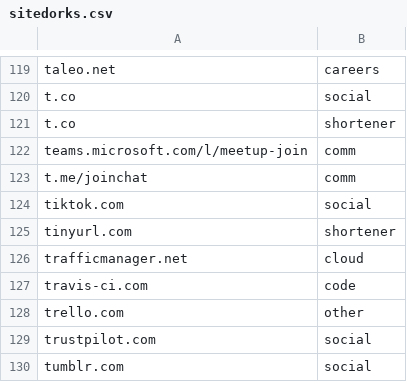
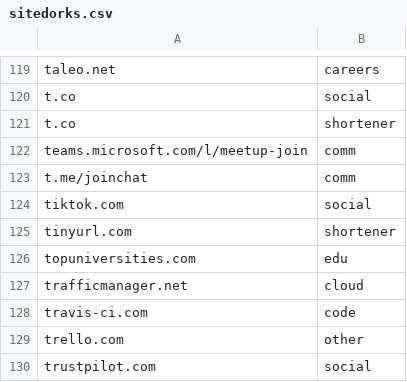
Before and after one commit to Zarcolio/sitedorks, a CSV file: sitedorks.csv, drawn as a sheet; only a part is shown, gaps mark what is left out; the shorter side is filled out with more unchanged rows.

Commit message:
Update sitedorks.csv

```diff
--- a/sitedorks.csv
+++ b/sitedorks.csv
@@ -125,2 +125,3 @@ tiktok.com,social
 tinyurl.com,shortener
+topuniversities.com,edu
 trafficmanager.net,cloud
```
